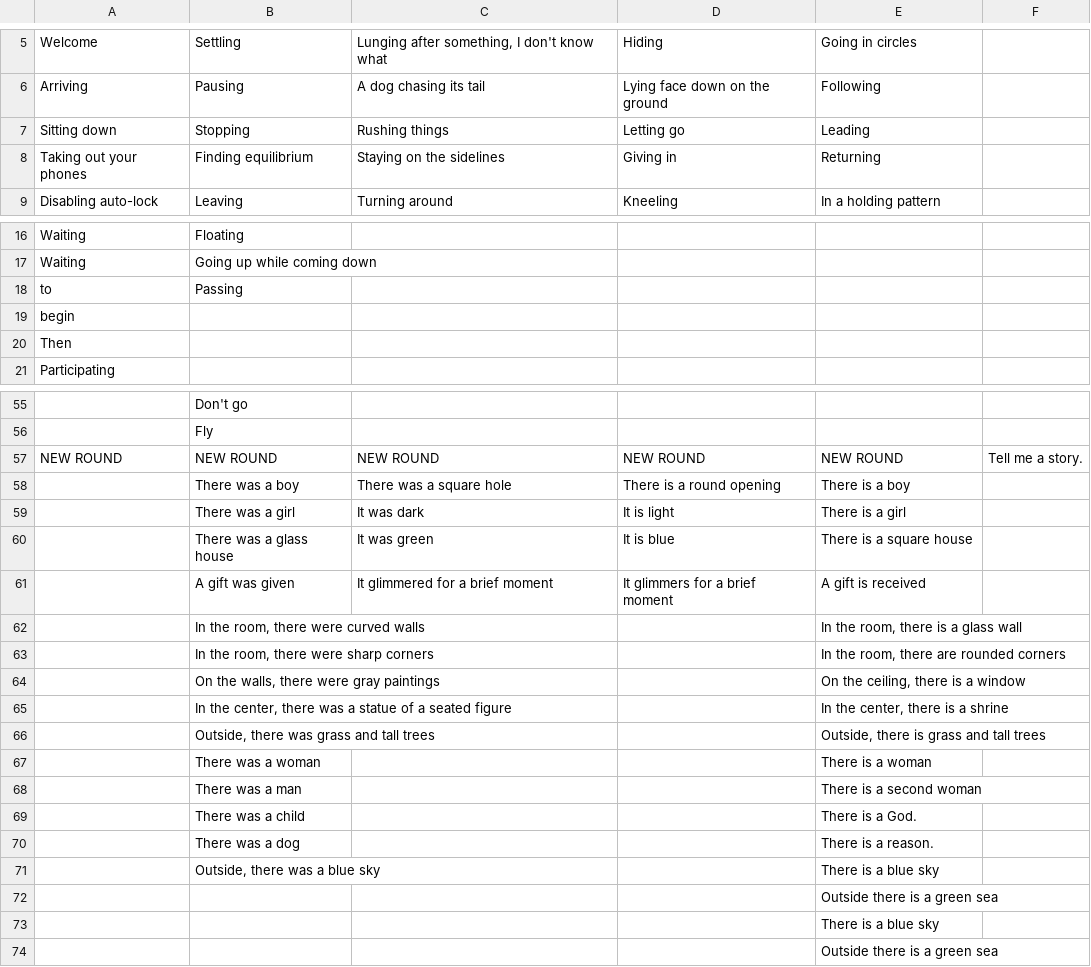
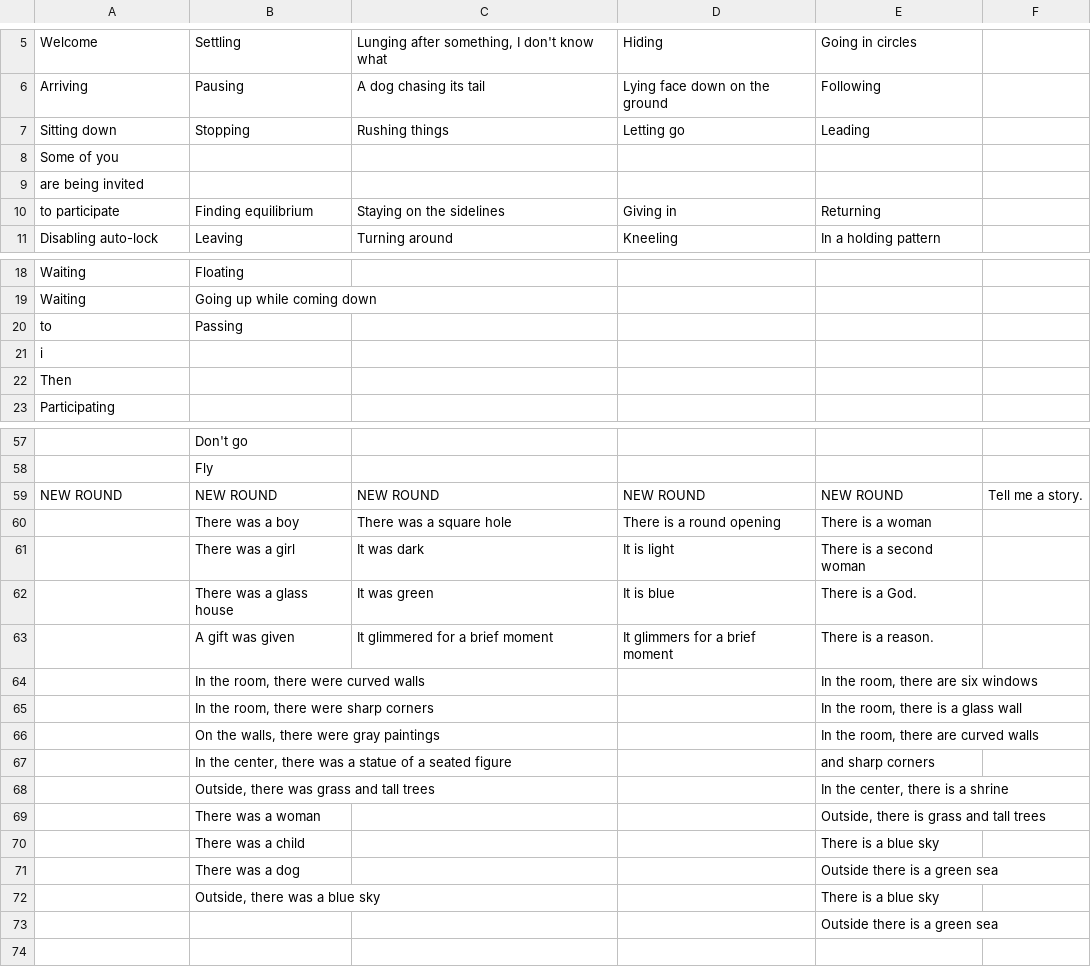
Before and after one commit to mimiyin/oracle, a CSV file: public/conductor/oracle.csv, drawn as a sheet; only a part is shown, gaps mark what is left out; removed rows and columns are numbered as before the commit, all else as after; the diff names each change by its address in the sheet, - before the commit and + after, or states it on an @@ line.

```diff
--- a/public/conductor/oracle.csv
+++ b/public/conductor/oracle.csv
+row 8: Some of you
+row 9: are being invited
-A10: Taking out your phones
+A10: to participate
-A21: begin
+A21: i
-E60: There is a boy
+E60: There is a woman
-E61: There is a girl
+E61: There is a second woman
-E62: There is a square house
+E62: There is a God.
-E63: A gift is received
+E63: There is a reason.
-E64: In the room, there is a glass wall
+E64: In the room, there are six windows
-E65: In the room, there are rounded corners
+E65: In the room, there is a glass wall
-E66: On the ceiling, there is a window
+E66: In the room, there are curved walls
-E67: In the center, there is a shrine
+E67: and sharp corners
-E68: Outside, there is grass and tall trees
+E68: In the center, there is a shrine
-E69: There is a woman
+E69: Outside, there is grass and tall trees
-row 68:  | There was a man |  |  | There is a second woman
-E70: There is a God.
+E70: There is a blue sky
-E71: There is a reason.
+E71: Outside there is a green sea
-row 72:  |  |  |  | Outside there is a green sea
-row 73:  |  |  |  | There is a blue sky
```
Also changed, not shown: 4 other files.
